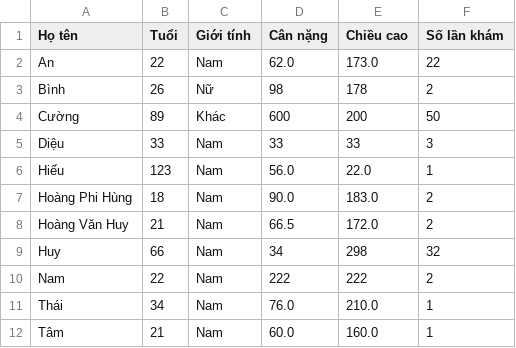
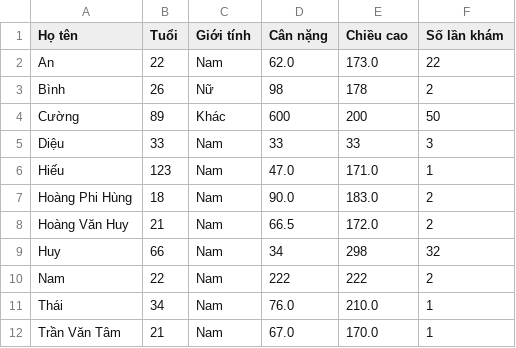
Before and after one commit to UHL-FIT/ltpt-btl-20261-tt02b_nhom-5, a CSV file: data/patients.csv, drawn as a sheet.

Commit message:
Update

```diff
--- a/data/patients.csv
+++ b/data/patients.csv
@@ -5,3 +5,3 @@ Cường,89,Khác,600,200,50
 Diệu,33,Nam,33,33,3
-Hiếu,123,Nam,56.0,22.0,1
+Hiếu,123,Nam,47.0,171.0,1
 Hoàng Phi Hùng,18,Nam,90.0,183.0,2
@@ -11,2 +11,2 @@ Nam,22,Nam,222,222,2
 Thái,34,Nam,76.0,210.0,1
-Tâm,21,Nam,60.0,160.0,1
+Trần Văn Tâm,21,Nam,67.0,170.0,1
```
